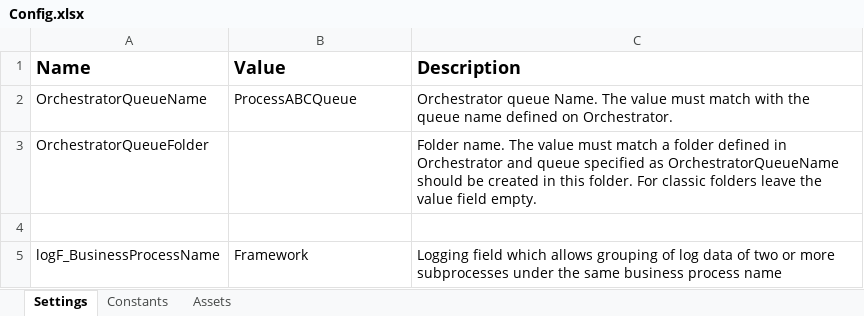
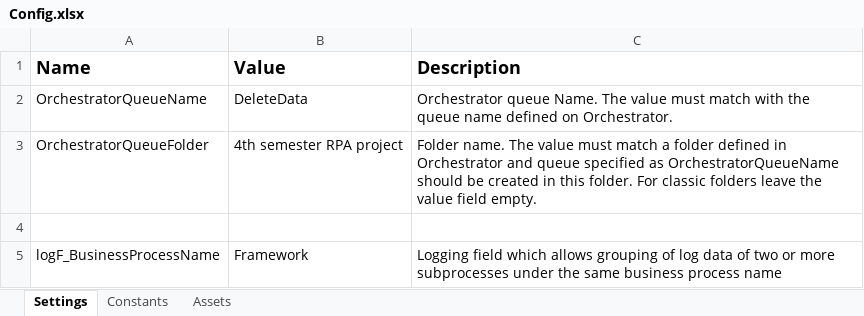
Before and after one commit to Mathias1997/4-semester-gr6, an Excel workbook: DeleteREF/Data/Config.xlsx, sheet Settings, drawn as a sheet; values as stored, in another font and other column widths than the file's, no borders; the diff names each change by its address in the sheet, - before the commit and + after, or states it on an @@ line.

Commit message:
Update Config.xlsx
added DeleteData queue in config

```diff
--- a/DeleteREF/Data/Config.xlsx (sheet Settings)
+++ b/DeleteREF/Data/Config.xlsx (sheet Settings)
-B2 (Value): ProcessABCQueue
+B2 (Value): DeleteData
-B3 (Value): (empty)
+B3 (Value): 4th semester RPA project
```
